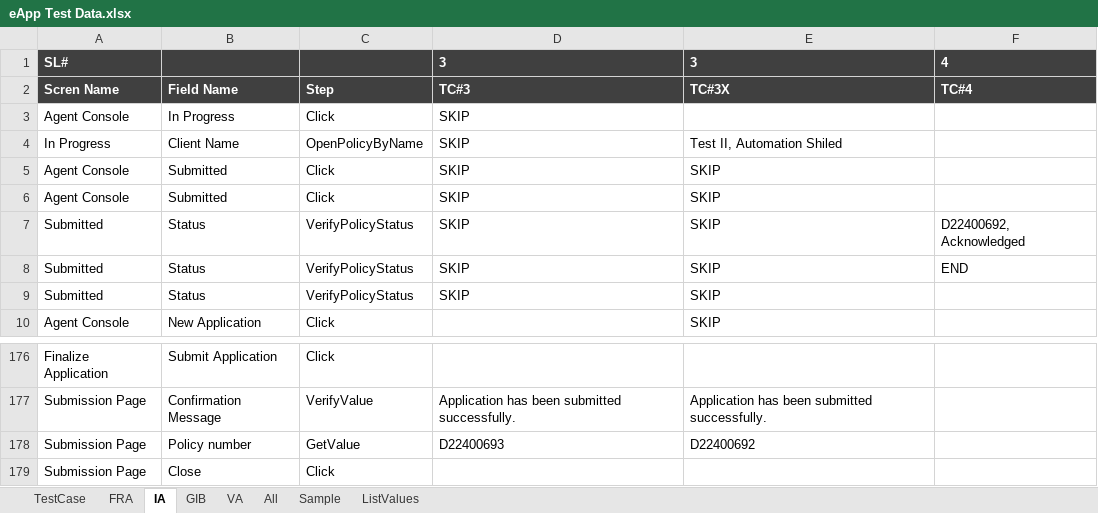
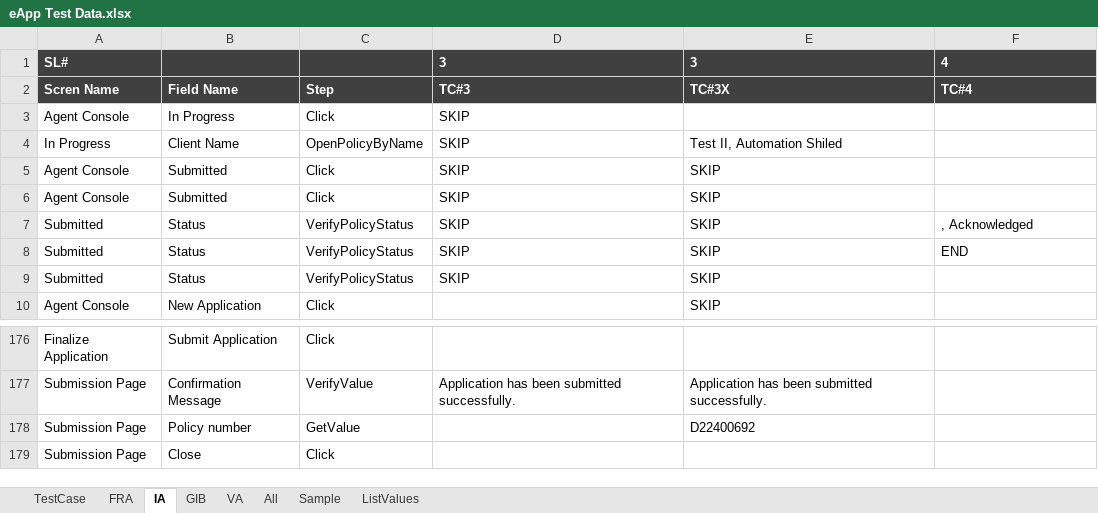
Before and after one commit to SoumendraPradaSahoo/eAppBHFAutomation, an Excel workbook: Test Case/eApp Test Data.xlsx, sheet IA, drawn as a sheet; only a part is shown, gaps mark what is left out; values as stored, in another font and other column widths than the file's, no borders; the diff names each change by its address in the sheet, - before the commit and + after, or states it on an @@ line.

```diff
--- a/Test Case/eApp Test Data.xlsx (sheet IA)
+++ b/Test Case/eApp Test Data.xlsx (sheet IA)
-F7: D22400692, Acknowledged
+F7: , Acknowledged
-D178: D22400693
+D178: (empty)
```
Also changed, not shown: sheet All, sheet TestCase, sheet FRA, sheet GIB, sheet VA.
